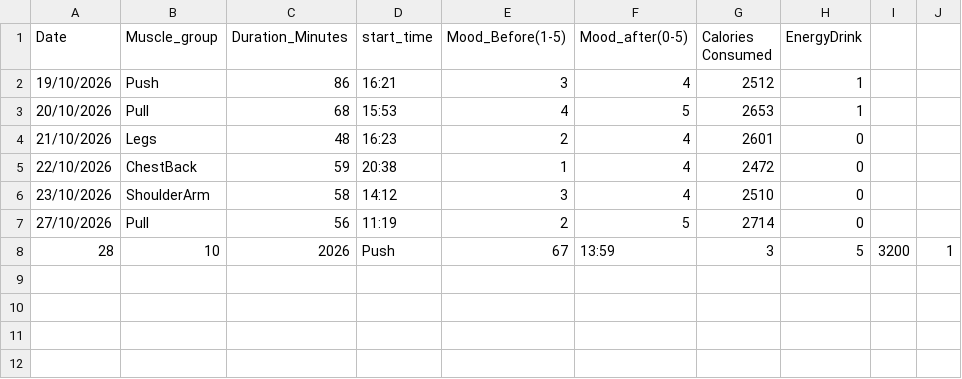
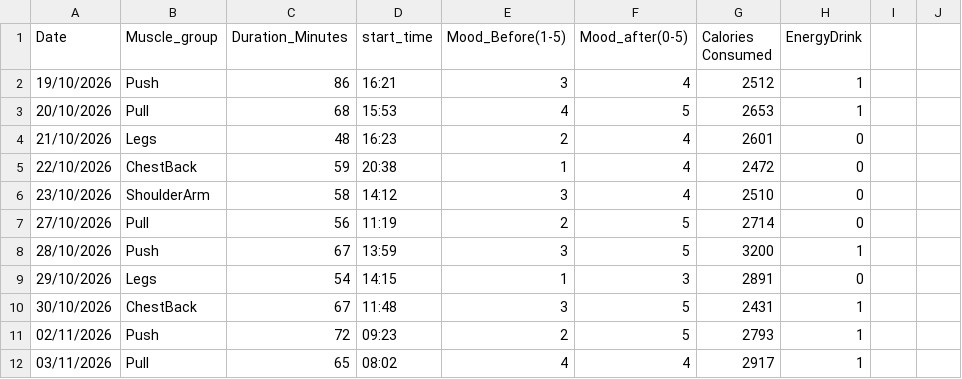
Before and after one commit to JiggyCCC/My_Data_centric_Programming_assignment-, a CSV file: dcp26project/My_Data.csv, drawn as a sheet; removed rows and columns are numbered as before the commit, all else as after; the diff names each change by its address in the sheet, - before the commit and + after, or states it on an @@ line.

Commit message:
More Data Collected
I forgot to commit these new entries on the day i had inputed them into the CSV

```diff
--- a/dcp26project/My_Data.csv
+++ b/dcp26project/My_Data.csv
-row 8: 28 | 10 | 2026 | Push | 67 | 13:59 | 3 | 5 | 3200 | 1
+row 8: 28/10/2026 | Push | 67 | 13:59 | 3 | 5 | 3200 | 1
+row 9: 29/10/2026 | Legs | 54 | 14:15 | 1 | 3 | 2891 | 0
+row 10: 30/10/2026 | ChestBack | 67 | 11:48 | 3 | 5 | 2431 | 1
+row 11: 02/11/2026 | Push | 72 | 09:23 | 2 | 5 | 2793 | 1
+row 12: 03/11/2026 | Pull | 65 | 08:02 | 4 | 4 | 2917 | 1
```
Also changed, not shown: 1 other file.
